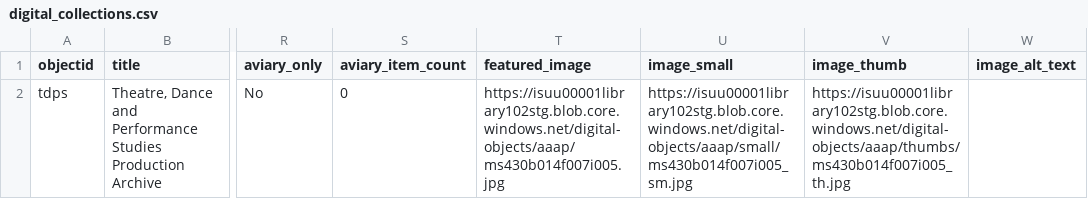
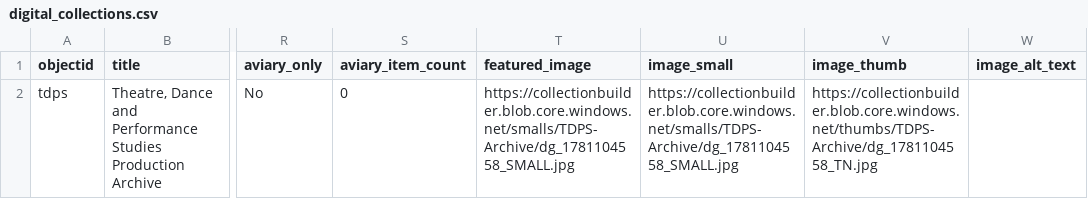
Before and after one commit to Digital-Grinnell/CB-Digital-Grinnell, a CSV file: _data/digital_collections.csv, drawn as a sheet; only a part is shown, gaps mark what is left out; the diff names each change by its address in the sheet, - before the commit and + after, or states it on an @@ line.

Commit message:
Replace Iowa State placeholder thumbnail with a real TDPS image for the directory card

```diff
--- a/_data/digital_collections.csv
+++ b/_data/digital_collections.csv
-T2 (featured_image): https://isuu00001library102stg.blob.core.windows.net/digital-objects/aaap/ms430b014f007i005.jpg
+T2 (featured_image): https://collectionbuilder.blob.core.windows.net/smalls/TDPS-Archive/dg_1781104558_SMALL.jpg
-U2 (image_small): https://isuu00001library102stg.blob.core.windows.net/digital-objects/aaap/small/ms430b014f007i005_sm.jpg
+U2 (image_small): https://collectionbuilder.blob.core.windows.net/smalls/TDPS-Archive/dg_1781104558_SMALL.jpg
-V2 (image_thumb): https://isuu00001library102stg.blob.core.windows.net/digital-objects/aaap/thumbs/ms430b014f007i005_th.jpg
+V2 (image_thumb): https://collectionbuilder.blob.core.windows.net/thumbs/TDPS-Archive/dg_1781104558_TN.jpg
```
